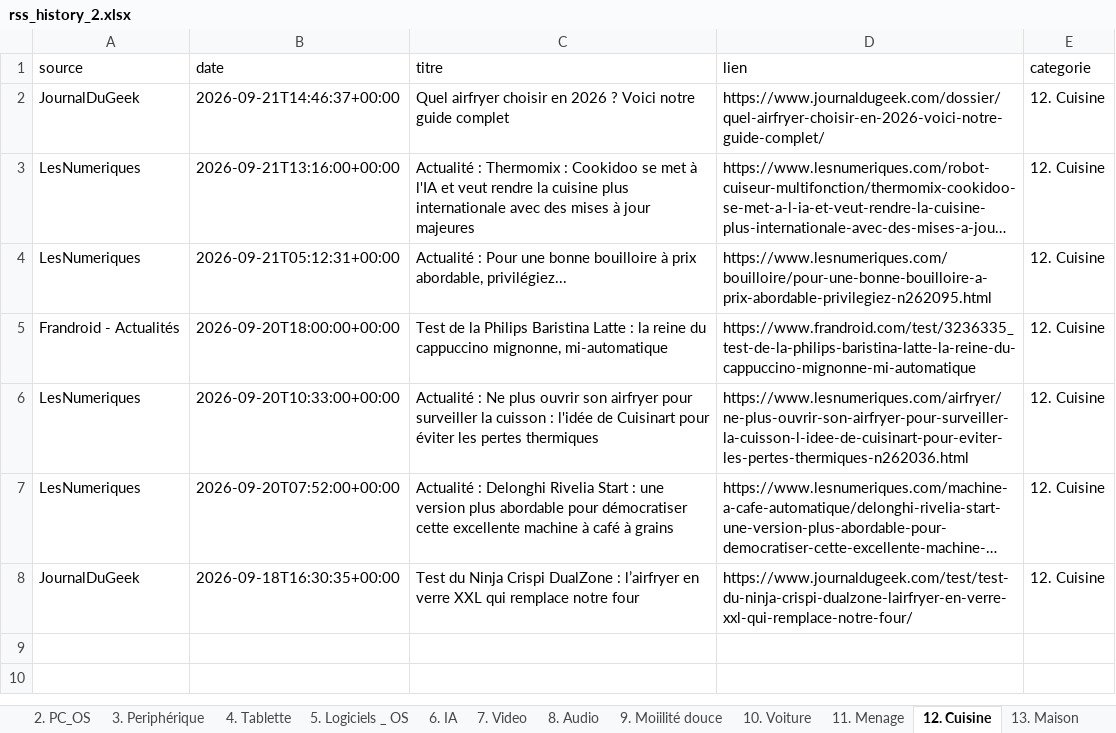
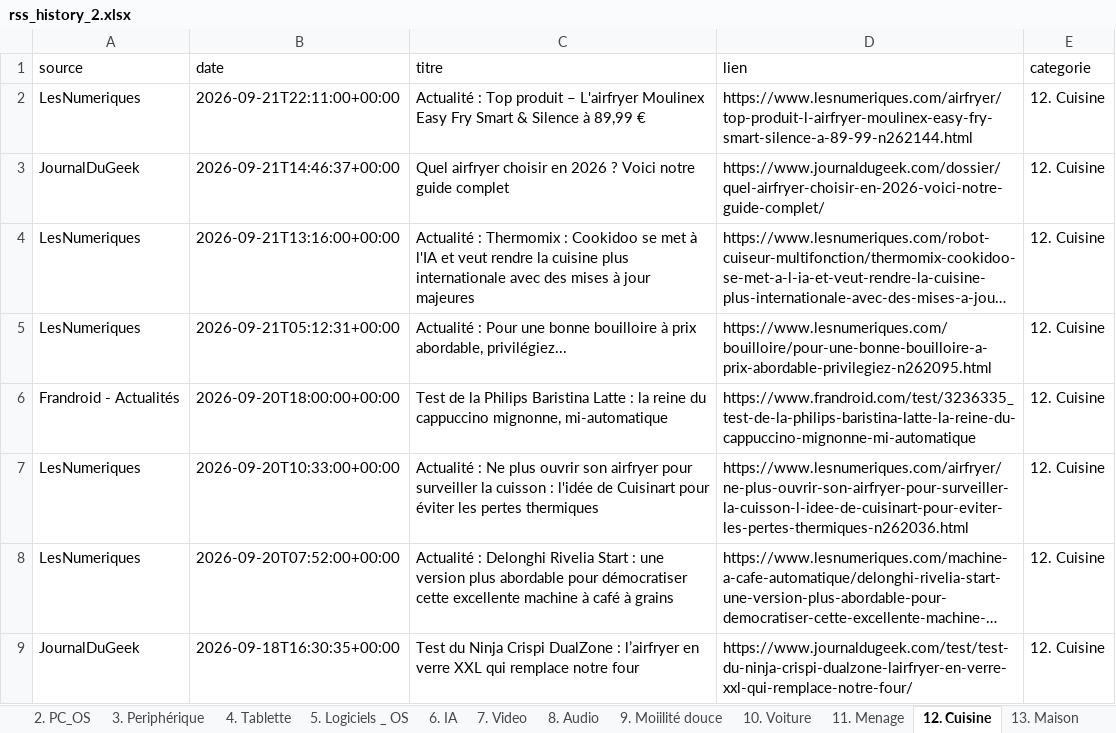
Before and after one commit to djhadef-star/rss-categories, an Excel workbook: output/rss_history_2.xlsx, sheet 12. Cuisine, drawn as a sheet; long unchanged cells end in …; values as stored, in another font and other column widths than the file's, no borders; the diff names each change by its address in the sheet, - before the commit and + after, or states it on an @@ line.

```diff
--- a/output/rss_history_2.xlsx (sheet 12. Cuisine)
+++ b/output/rss_history_2.xlsx (sheet 12. Cuisine)
+row 2: LesNumeriques | 2026-09-21T22:11:00+00:00 | Actualité : Top produit – L'airfryer Moulinex Easy Fry Smart & Silence à 89,99 € | https://www.lesnumeriques.com/airfryer/top-produit-l-airfryer-moulinex-easy-fry-smart-silence-a-89-99-n262144.html | 12. Cuisine
```
Also changed, not shown: sheet Tous_les_articles, sheet 20. Sponso, sheet NON_CLASSE, sheet 13. Maison, output/rss_history.xlsx, 2 other files.
